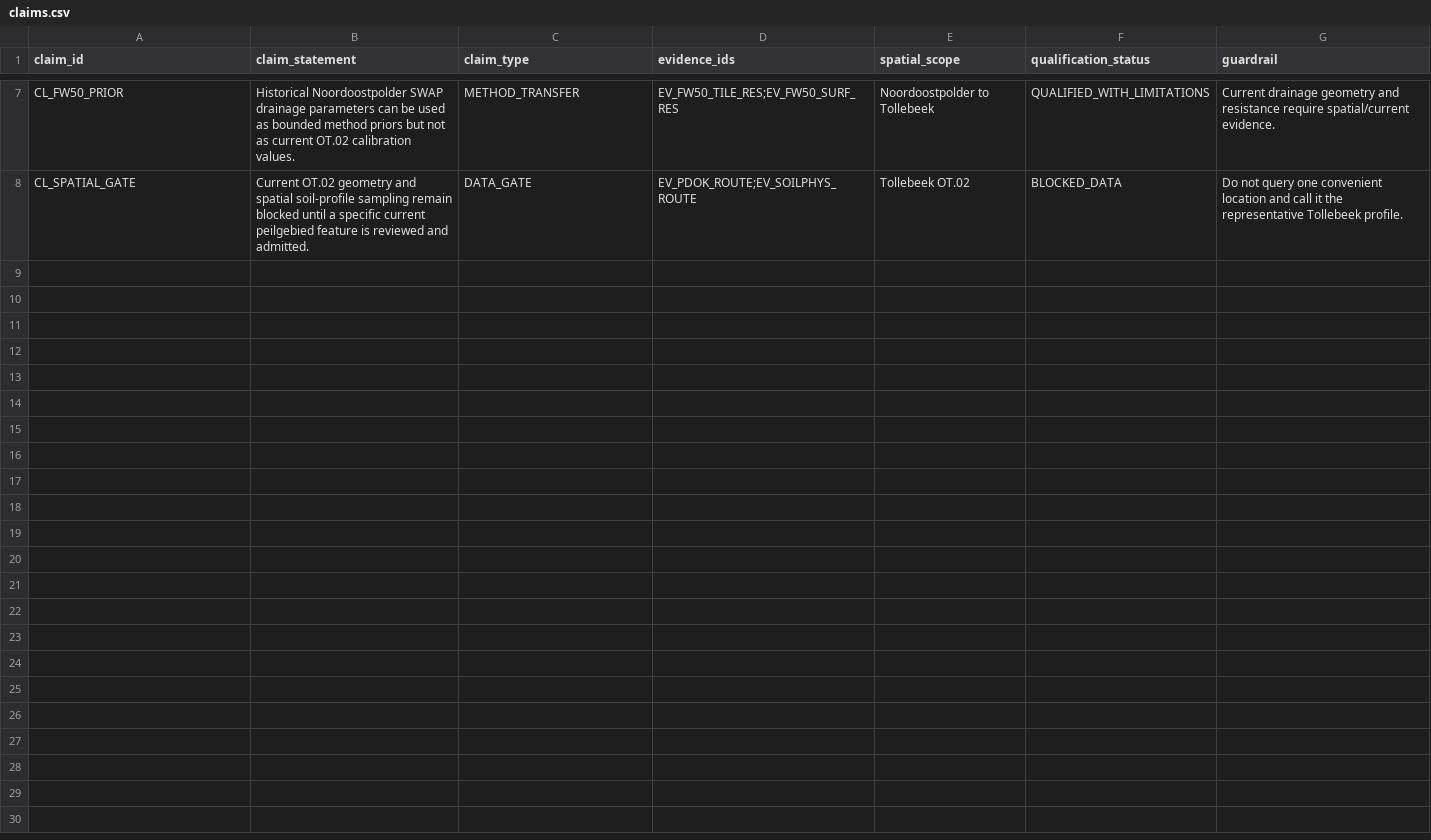
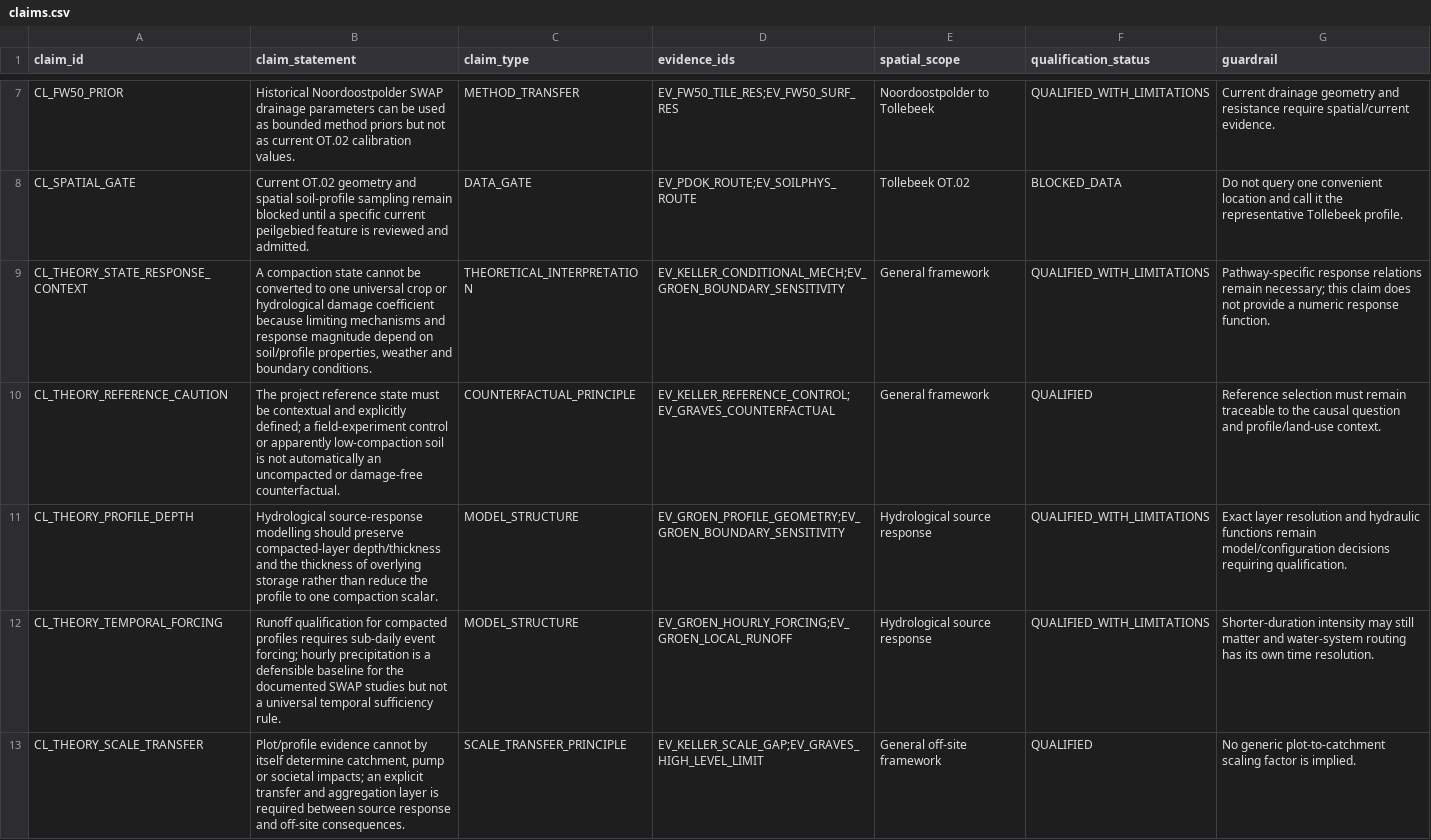
Before and after one commit to abhedwig-cell/Bodemverdichting_kosten, a CSV file: evidence/claims.csv, drawn as a sheet; only a part is shown, gaps mark what is left out; the diff covers the shown part only.

Commit message:
Add qualified theoretical project claims

```diff
--- a/evidence/claims.csv
+++ b/evidence/claims.csv
@@ -8 +8,6 @@ CL_FW50_PRIOR,"Historical Noordoostpolder SWAP drainage parameters can be used a
 CL_SPATIAL_GATE,"Current OT.02 geometry and spatial soil-profile sampling remain blocked until a specific current peilgebied feature is reviewed and admitted.",DATA_GATE,"EV_PDOK_ROUTE;EV_SOILPHYS_ROUTE",Tollebeek OT.02,BLOCKED_DATA,"Do not query one convenient location and call it the representative Tollebeek profile."
+CL_THEORY_STATE_RESPONSE_CONTEXT,"A compaction state cannot be converted to one universal crop or hydrological damage coefficient because limiting mechanisms and response magnitude depend on soil/profile properties, weather and boundary conditions.",THEORETICAL_INTERPRETATION,"EV_KELLER_CONDITIONAL_MECH;EV_GROEN_BOUNDARY_SENSITIVITY",General framework,QUALIFIED_WITH_LIMITATIONS,"Pathway-specific response relations remain necessary; this claim does not provide a numeric response function."
+CL_THEORY_REFERENCE_CAUTION,"The project reference state must be contextual and explicitly defined; a field-experiment control or apparently low-compaction soil is not automatically an uncompacted or damage-free counterfactual.",COUNTERFACTUAL_PRINCIPLE,"EV_KELLER_REFERENCE_CONTROL;EV_GRAVES_COUNTERFACTUAL",General framework,QUALIFIED,"Reference selection must remain traceable to the causal question and profile/land-use context."
+CL_THEORY_PROFILE_DEPTH,"Hydrological source-response modelling should preserve compacted-layer depth/thickness and the thickness of overlying storage rather than reduce the profile to one compaction scalar.",MODEL_STRUCTURE,"EV_GROEN_PROFILE_GEOMETRY;EV_GROEN_BOUNDARY_SENSITIVITY",Hydrological source response,QUALIFIED_WITH_LIMITATIONS,"Exact layer resolution and hydraulic functions remain model/configuration decisions requiring qualification."
+CL_THEORY_TEMPORAL_FORCING,"Runoff qualification for compacted profiles requires sub-daily event forcing; hourly precipitation is a defensible baseline for the documented SWAP studies but not a universal temporal sufficiency rule.",MODEL_STRUCTURE,"EV_GROEN_HOURLY_FORCING;EV_GROEN_LOCAL_RUNOFF",Hydrological source response,QUALIFIED_WITH_LIMITATIONS,"Shorter-duration intensity may still matter and water-system routing has its own time resolution."
+CL_THEORY_SCALE_TRANSFER,"Plot/profile evidence cannot by itself determine catchment, pump or societal impacts; an explicit transfer and aggregation layer is required between source response and off-site consequences.",SCALE_TRANSFER_PRINCIPLE,"EV_KELLER_SCALE_GAP;EV_GRAVES_HIGH_LEVEL_LIMIT",General off-site framework,QUALIFIED,"No generic plot-to-catchment scaling factor is implied."
```
Also changed, not shown: 4 added rows elsewhere in this file.
